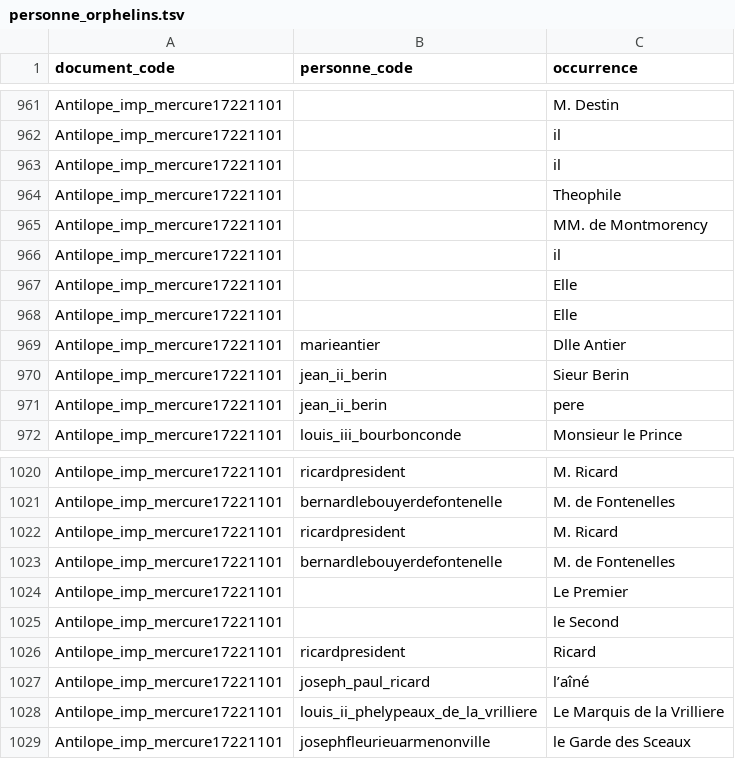
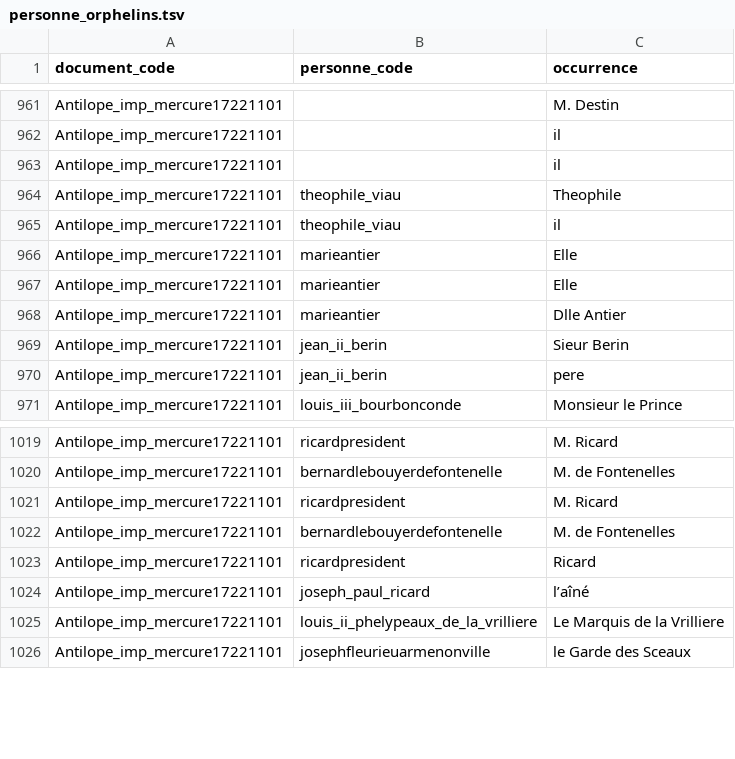
Before and after one commit to fetes17/merveilles17, a TSV file: site/data/personne_orphelins.tsv, drawn as a sheet; only a part is shown, gaps mark what is left out.

```diff
--- a/site/data/personne_orphelins.tsv
+++ b/site/data/personne_orphelins.tsv
@@ -963,7 +963,6 @@ Antilope_imp_mercure17221101		il
 Antilope_imp_mercure17221101		il
-Antilope_imp_mercure17221101		Theophile
-Antilope_imp_mercure17221101		MM. de Montmorency
-Antilope_imp_mercure17221101		il
-Antilope_imp_mercure17221101		Elle
-Antilope_imp_mercure17221101		Elle
+Antilope_imp_mercure17221101	theophile_viau	Theophile
+Antilope_imp_mercure17221101	theophile_viau	il
+Antilope_imp_mercure17221101	marieantier	Elle
+Antilope_imp_mercure17221101	marieantier	Elle
 Antilope_imp_mercure17221101	marieantier	Dlle Antier
@@ -1023,4 +1022,2 @@ Antilope_imp_mercure17221101	ricardpresident	M. Ricard
 Antilope_imp_mercure17221101	bernardlebouyerdefontenelle	M. de Fontenelles
-Antilope_imp_mercure17221101		Le Premier
-Antilope_imp_mercure17221101		le Second
 Antilope_imp_mercure17221101	ricardpresident	Ricard
```
Also changed, not shown: site/data/lieu_document.tsv, site/data/lieu_orphelins.tsv, 3 other files.
